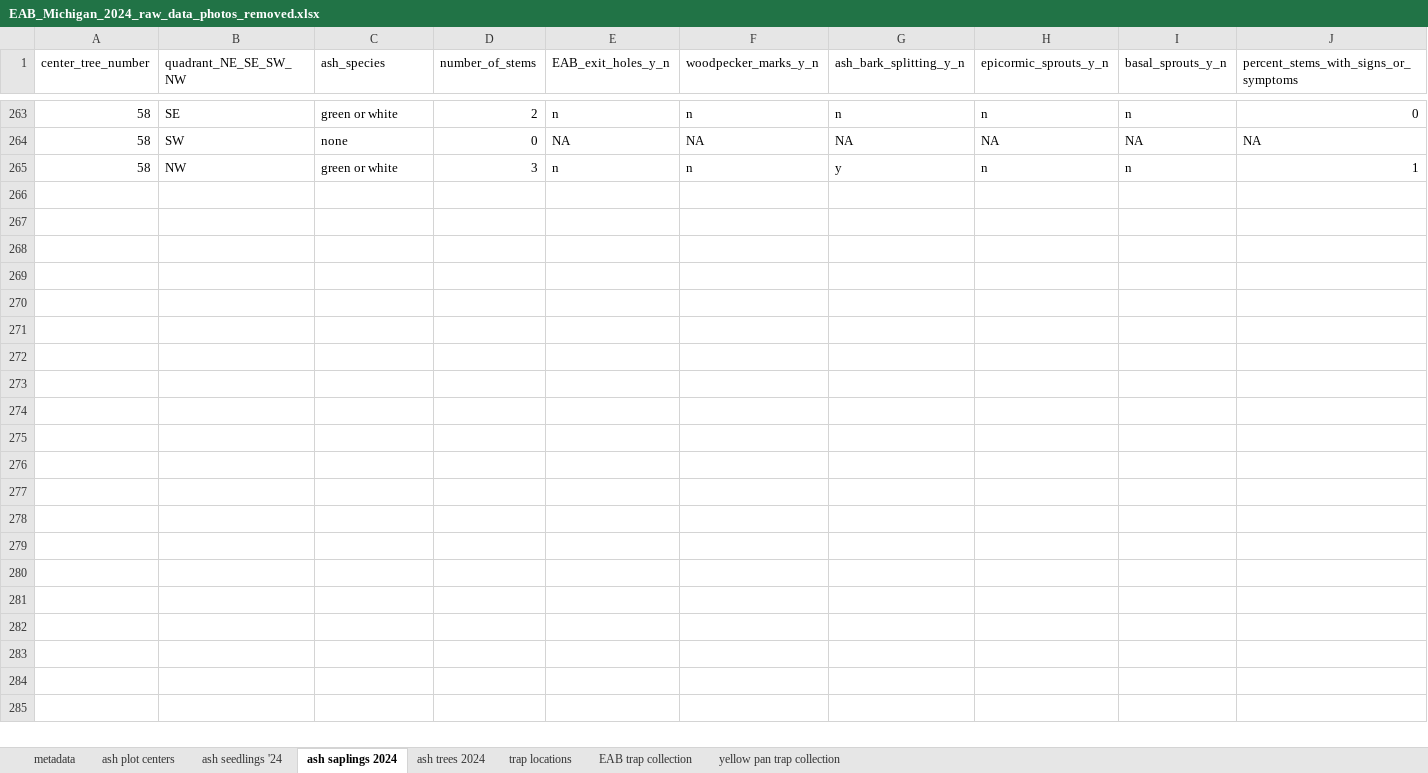
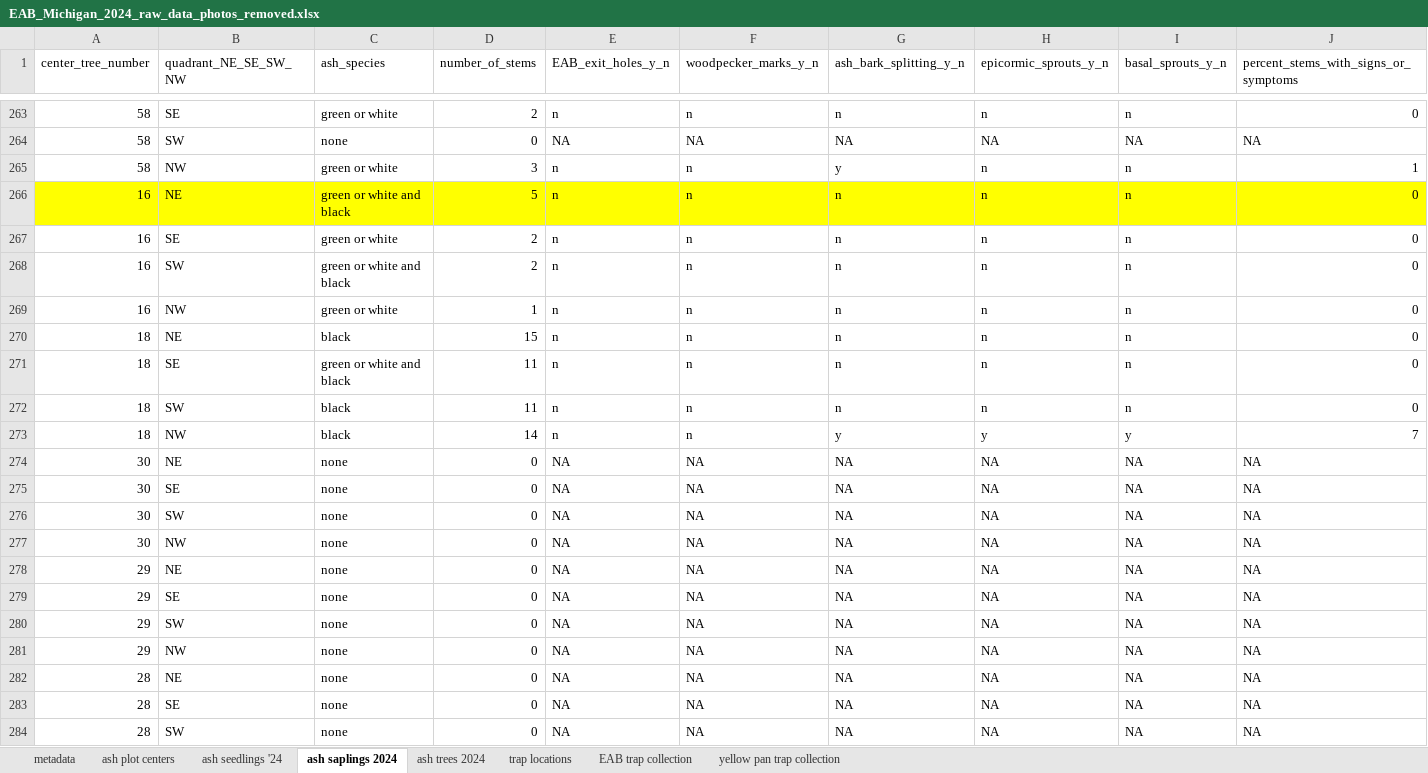
Before and after one commit to KPerryLab/EAB_Michigan_2024_2025, an Excel workbook: Raw_data/EAB_Michigan_2024_raw_data_photos_removed.xlsx, sheet ash saplings 2024, drawn as a sheet; only a part is shown, gaps mark what is left out; values as stored, in another font and other column widths than the file's, no borders; rows hold the shown columns only; the diff covers the shown part only; the diff names each change by its address in the sheet, - before the commit and + after, or states it on an @@ line.

```diff
--- a/Raw_data/EAB_Michigan_2024_raw_data_photos_removed.xlsx (sheet ash saplings 2024)
+++ b/Raw_data/EAB_Michigan_2024_raw_data_photos_removed.xlsx (sheet ash saplings 2024)
+row 266: 16 | NE | green or white and black | 5 | n | n | n | n | n | 0
+row 267: 16 | SE | green or white | 2 | n | n | n | n | n | 0
+row 268: 16 | SW | green or white and black | 2 | n | n | n | n | n | 0
+row 269: 16 | NW | green or white | 1 | n | n | n | n | n | 0
+row 270: 18 | NE | black | 15 | n | n | n | n | n | 0
+row 271: 18 | SE | green or white and black | 11 | n | n | n | n | n | 0
+row 272: 18 | SW | black | 11 | n | n | n | n | n | 0
+row 273: 18 | NW | black | 14 | n | n | y | y | y | 7
+row 274: 30 | NE | none | 0 | NA | NA | NA | NA | NA | NA
+row 275: 30 | SE | none | 0 | NA | NA | NA | NA | NA | NA
+row 276: 30 | SW | none | 0 | NA | NA | NA | NA | NA | NA
+row 277: 30 | NW | none | 0 | NA | NA | NA | NA | NA | NA
+row 278: 29 | NE | none | 0 | NA | NA | NA | NA | NA | NA
+row 279: 29 | SE | none | 0 | NA | NA | NA | NA | NA | NA
+row 280: 29 | SW | none | 0 | NA | NA | NA | NA | NA | NA
+row 281: 29 | NW | none | 0 | NA | NA | NA | NA | NA | NA
+row 282: 28 | NE | none | 0 | NA | NA | NA | NA | NA | NA
+row 283: 28 | SE | none | 0 | NA | NA | NA | NA | NA | NA
+row 284: 28 | SW | none | 0 | NA | NA | NA | NA | NA | NA
```
Also changed, not shown: 9 added rows elsewhere in this sheet, sheet ash trees 2024, sheet ash seedlings '24.
